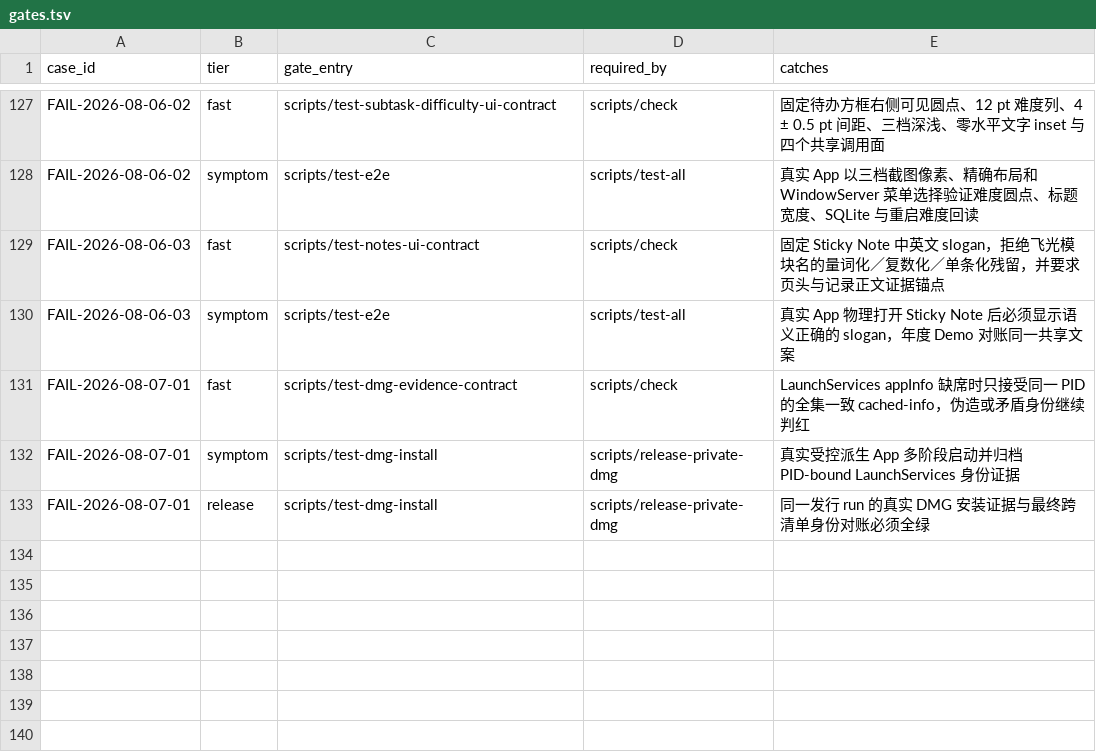
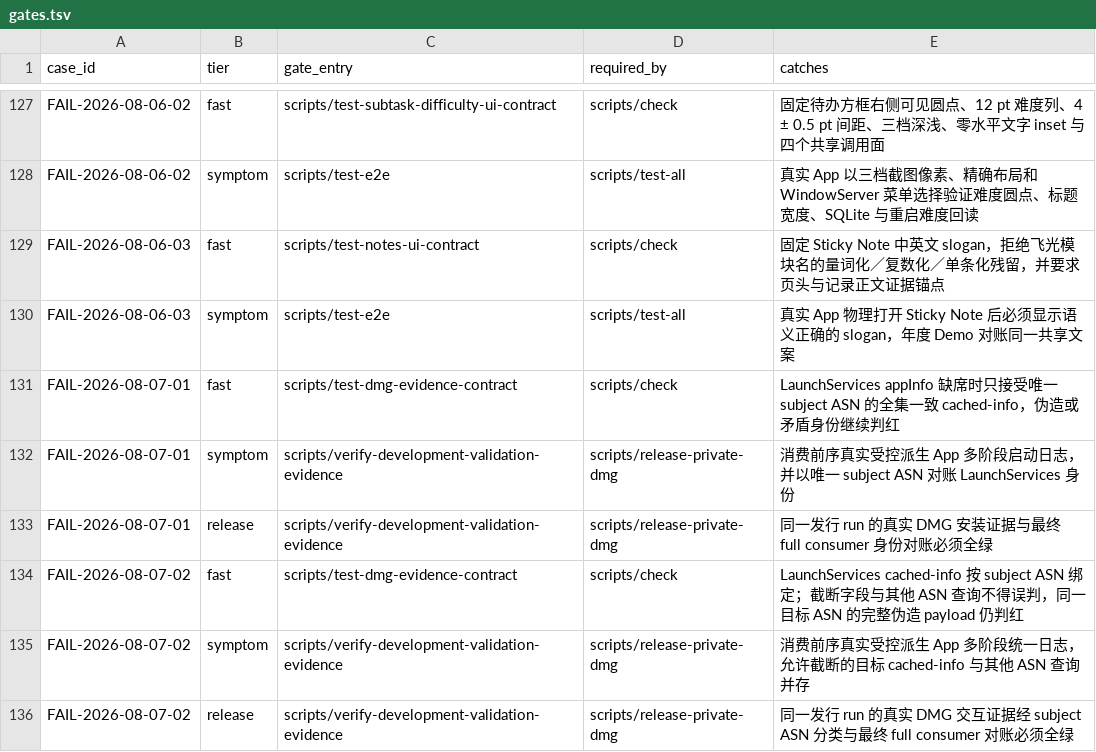
Before and after one commit to quboliu/noonmark, a TSV file: docs/engineering/failure-cases/gates.tsv, drawn as a sheet; only a part is shown, gaps mark what is left out.

Commit message:
fix(release): bind LaunchServices identity by subject ASN
Validate every cached identity observation for the canonical subject ASN across observers, while keeping fallback discovery tied to the target process.\n\nFailure-Case: FAIL-2026-08-07-02

```diff
--- a/docs/engineering/failure-cases/gates.tsv
+++ b/docs/engineering/failure-cases/gates.tsv
@@ -130,4 +130,7 @@ FAIL-2026-08-06-03	fast	scripts/test-notes-ui-contract	scripts/check	固定 Stic
 FAIL-2026-08-06-03	symptom	scripts/test-e2e	scripts/test-all	真实 App 物理打开 Sticky Note 后必须显示语义正确的 slogan，年度 Demo 对账同一共享文案
-FAIL-2026-08-07-01	fast	scripts/test-dmg-evidence-contract	scripts/check	LaunchServices appInfo 缺席时只接受同一 PID 的全集一致 cached-info，伪造或矛盾身份继续判红
-FAIL-2026-08-07-01	symptom	scripts/test-dmg-install	scripts/release-private-dmg	真实受控派生 App 多阶段启动并归档 PID-bound LaunchServices 身份证据
-FAIL-2026-08-07-01	release	scripts/test-dmg-install	scripts/release-private-dmg	同一发行 run 的真实 DMG 安装证据与最终跨清单身份对账必须全绿
+FAIL-2026-08-07-01	fast	scripts/test-dmg-evidence-contract	scripts/check	LaunchServices appInfo 缺席时只接受唯一 subject ASN 的全集一致 cached-info，伪造或矛盾身份继续判红
+FAIL-2026-08-07-01	symptom	scripts/verify-development-validation-evidence	scripts/release-private-dmg	消费前序真实受控派生 App 多阶段启动日志，并以唯一 subject ASN 对账 LaunchServices 身份
+FAIL-2026-08-07-01	release	scripts/verify-development-validation-evidence	scripts/release-private-dmg	同一发行 run 的真实 DMG 安装证据与最终 full consumer 身份对账必须全绿
+FAIL-2026-08-07-02	fast	scripts/test-dmg-evidence-contract	scripts/check	LaunchServices cached-info 按 subject ASN 绑定；截断字段与其他 ASN 查询不得误判，同一目标 ASN 的完整伪造 payload 仍判红
+FAIL-2026-08-07-02	symptom	scripts/verify-development-validation-evidence	scripts/release-private-dmg	消费前序真实受控派生 App 多阶段统一日志，允许截断的目标 cached-info 与其他 ASN 查询并存
+FAIL-2026-08-07-02	release	scripts/verify-development-validation-evidence	scripts/release-private-dmg	同一发行 run 的真实 DMG 交互证据经 subject ASN 分类与最终 full consumer 对账必须全绿
```
Also changed, not shown: 4 other files.
